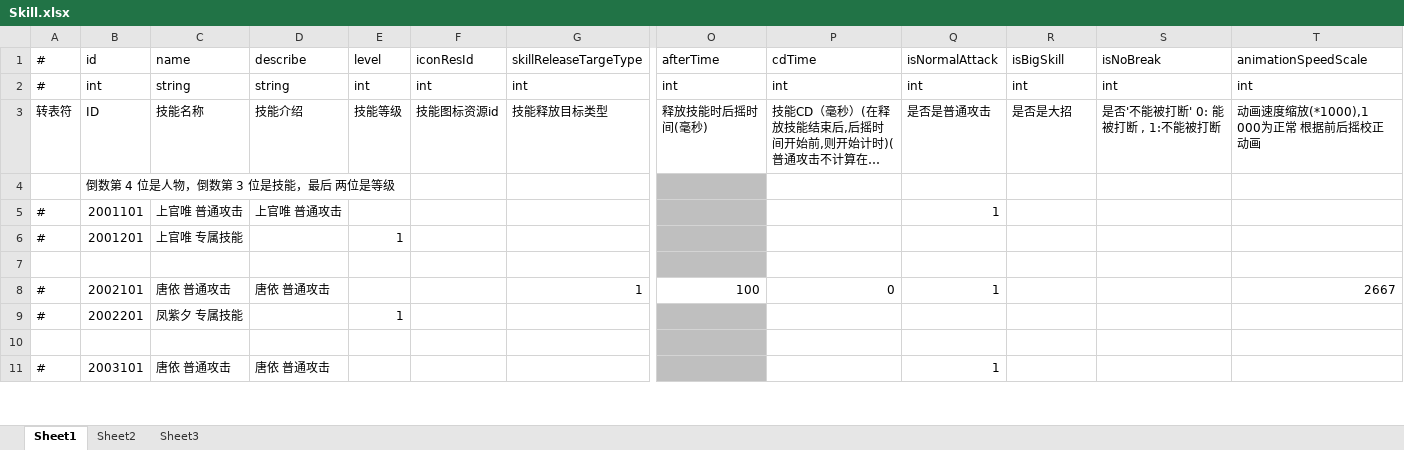
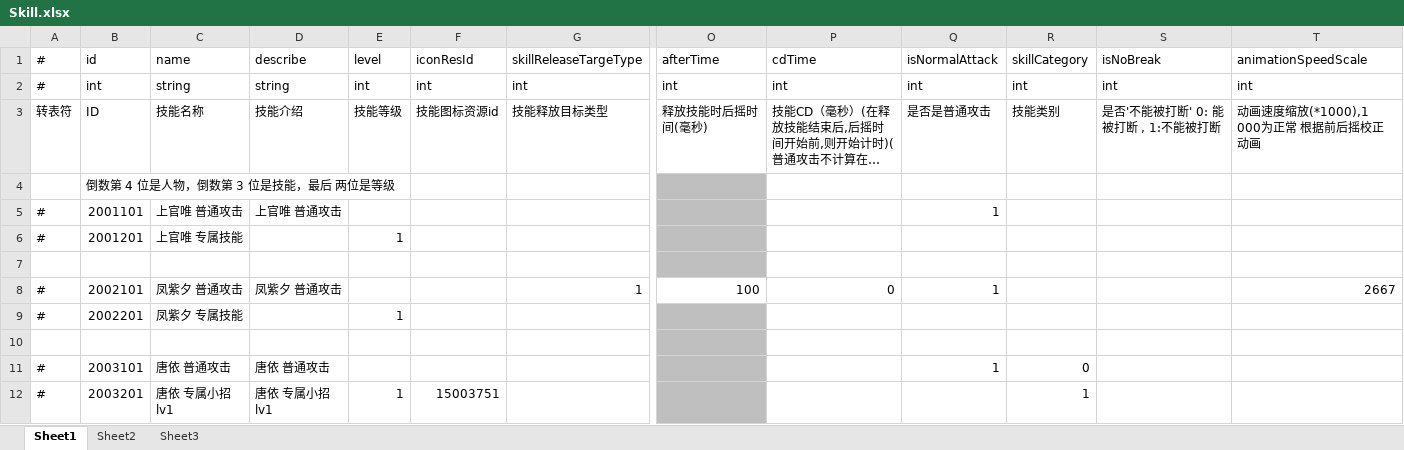
Before and after one commit to thanklzhang/001_GameFramework_Config, an Excel workbook: data_config/Skill.xlsx, sheet Sheet1, drawn as a sheet; only a part is shown, gaps mark what is left out; long unchanged cells end in …; values as stored, in another font and other column widths than the file's, no borders; rows hold the shown columns only; the diff covers the shown part only; the diff names each change by its address in the sheet, - before the commit and + after, or states it on an @@ line.

```diff
--- a/data_config/Skill.xlsx (sheet Sheet1)
+++ b/data_config/Skill.xlsx (sheet Sheet1)
-R1: isBigSkill
+R1: skillCategory
-R3 (skillCategory): 是否是大招
+R3 (skillCategory): 技能类别
-C8 (name): 唐依 普通攻击
+C8 (name): 凤紫夕 普通攻击
-D8 (describe): 唐依 普通攻击
+D8 (describe): 凤紫夕 普通攻击
-R11 (skillCategory): (empty)
+R11 (skillCategory): 0
+row 12: # | 2003201 | 唐依 专属小招 lv1 | 唐依 专属小招 lv1 | 1 | 15003751 |  |  |  |  | 1
```
Also changed, not shown: 9 added rows and 4 edited cells elsewhere in this sheet, data_config/BattleBox.xlsx, data_config/BattleReward.xlsx, 7 other files.
